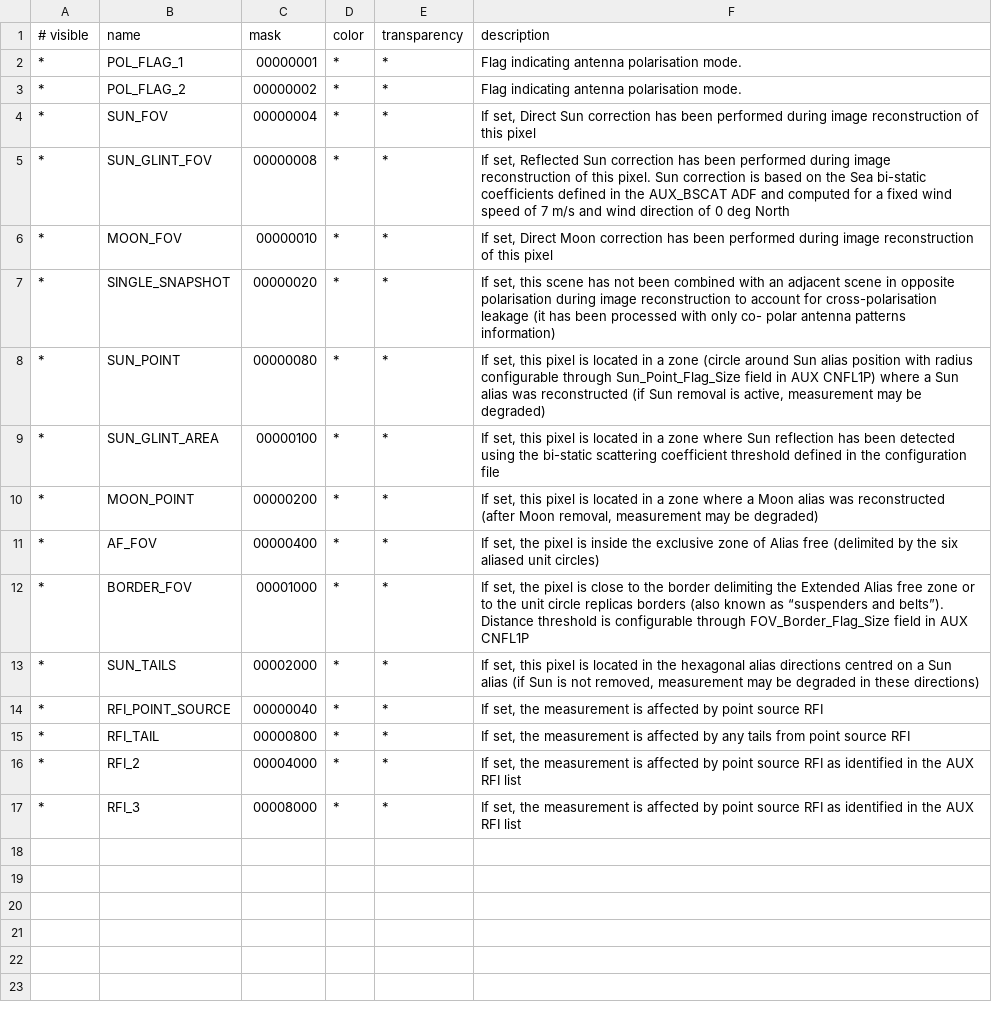
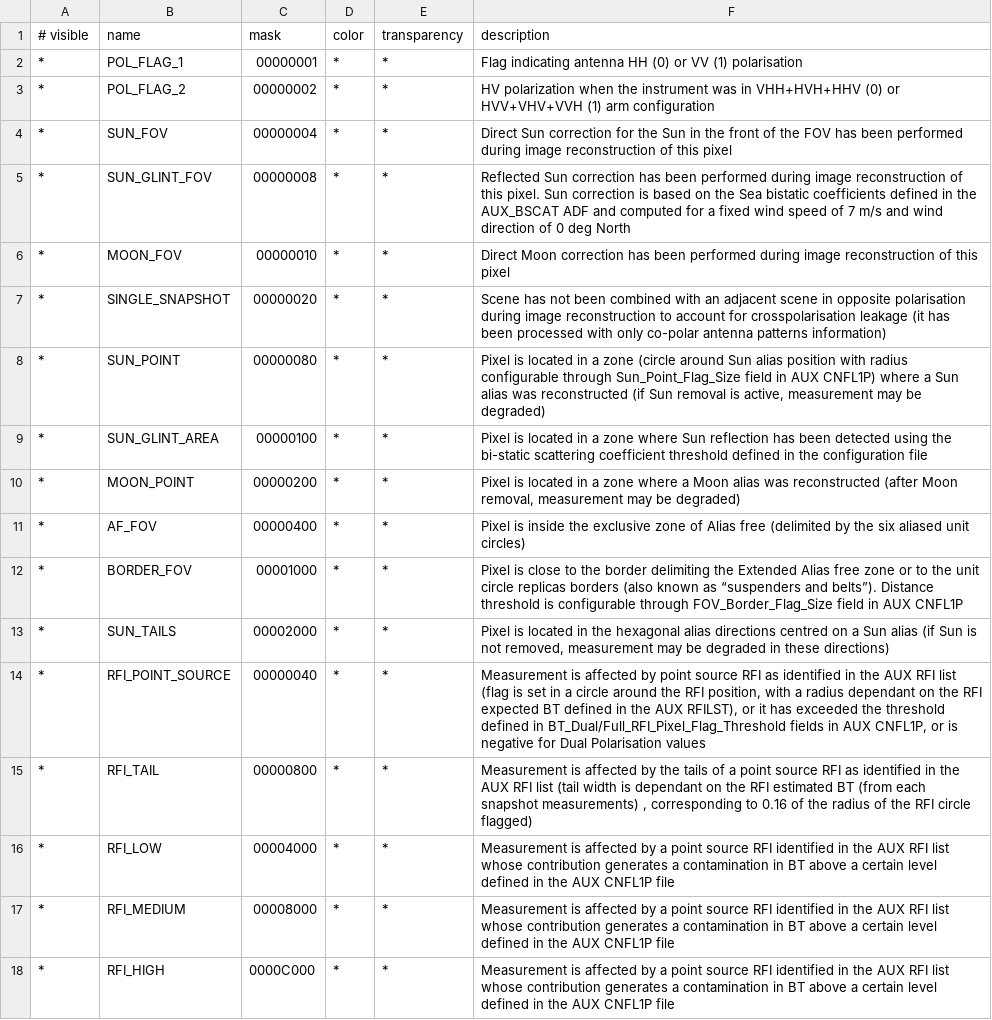
Before and after one commit to senbox-org/smos-box, a CSV file: smos-reader/src/main/resources/org/esa/smos/dataio/smos/dddb/flags/MIR_/XXXF1C/DBL_SM_XXXX_MIR_XXXF1C_0401_flags.csv, drawn as a sheet; the diff names each change by its address in the sheet, - before the commit and + after, or states it on an @@ line.

```diff
--- a/smos-reader/src/main/resources/org/esa/smos/dataio/smos/dddb/flags/MIR_/XXXF1C/DBL_SM_XXXX_MIR_XXXF1C_0401_flags.csv
+++ b/smos-reader/src/main/resources/org/esa/smos/dataio/smos/dddb/flags/MIR_/XXXF1C/DBL_SM_XXXX_MIR_XXXF1C_0401_flags.csv
-F2 (description): …indicating antenna polarisation mode.
+F2 (description): …indicating antenna HH (0) or VV (1) polarisation
-F3 (description): Flag indicating antenna polarisation mode.
+F3 (description): HV polarization when the instrument was in VHH+HVH+HHV (0) or HVV+VHV+VVH (1) arm configuration
-F4 (description): If set, Direct Sun correction has been…
+F4 (description): Direct Sun correction for the Sun in the front of the FOV has been…
-F5 (description): If set, Reflected Sun correction has been performed during image reconstruction of this pixel. Sun correction is based on the Sea bi-static coefficients defined…
+F5 (description): Reflected Sun correction has been performed during image reconstruction of this pixel. Sun correction is based on the Sea bistatic coefficients defined…
-F6 (description): If set, Direct Moon…
+F6 (description): Direct Moon…
-F7 (description): If set, this scene has not been combined with an adjacent scene in opposite polarisation during image reconstruction to account for cross-polarisation leakage (it has been processed with only co- polar antenna patterns…
+F7 (description): Scene has not been combined with an adjacent scene in opposite polarisation during image reconstruction to account for crosspolarisation leakage (it has been processed with only co-polar antenna patterns…
-F8 (description): If set, this pixel is located…
+F8 (description): Pixel is located…
-F9 (description): If set, this pixel is located…
+F9 (description): Pixel is located…
-F10 (description): If set, this pixel is located…
+F10 (description): Pixel is located…
-F11 (description): If set, the pixel is inside…
+F11 (description): Pixel is inside…
-F12 (description): If set, the pixel is close…
+F12 (description): Pixel is close…
-F13 (description): If set, this pixel is located…
+F13 (description): Pixel is located…
-F14 (description): If set, the measurement is affected by point source RFI
+F14 (description): Measurement is affected by point source RFI as identified in the AUX RFI list (flag is set in a circle around the RFI position, with a radius dependant on the RFI expected BT defined in the AUX RFILST), or it has exceeded the threshold defined in BT_Dual/Full_RFI_Pixel_Flag_Threshold fields in AUX CNFL1P, or is negative for Dual Polarisation values
-F15 (description): If set, the measurement is affected by any tails from point source RFI
+F15 (description): Measurement is affected by the tails of a point source RFI as identified in the AUX RFI list (tail width is dependant on the RFI estimated BT (from each snapshot measurements) , corresponding to 0.16 of the radius of the RFI circle flagged)
-B16 (name): RFI_2
+B16 (name): RFI_LOW
-F16:F17 (description): If set, the measurement is affected by point source RFI as identified in the AUX RFI list
+F16:F17 (description): Measurement is affected by a point source RFI identified in the AUX RFI list whose contribution generates a contamination in BT above a certain level defined in the AUX CNFL1P file
-B17 (name): RFI_3
+B17 (name): RFI_MEDIUM
+row 18: * | RFI_HIGH | 0000C000 | * | * | Measurement is affected by a point source RFI identified in the AUX RFI list whose contribution generates a contamination in BT above a certain level defined in the AUX CNFL1P file
```
Also changed, not shown: smos-reader/src/main/resources/org/esa/smos/dataio/smos/dddb/flags/MIR_/XXXD1C/DBL_SM_XXXX_MIR_XXXD1C_0401_flags.csv, smos-reader/src/main/resources/org/esa/smos/dataio/smos/dddb/flags/MIR_/XXXD1C/DBL_SM_XXXX_MIR_XXXD1C_0401_rfi_flags.csv, 10 other files.
